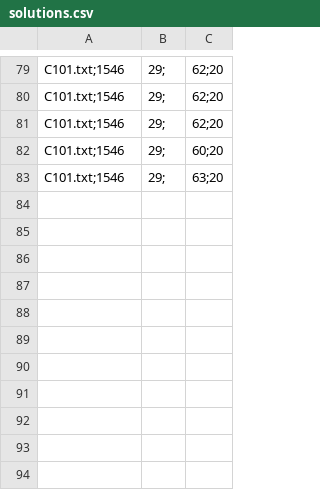
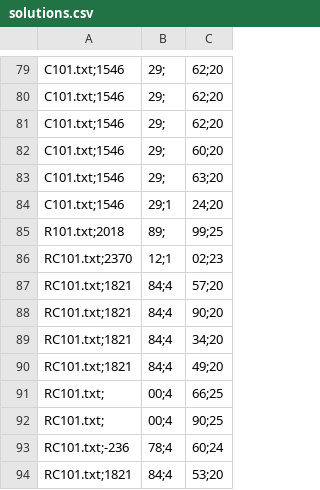
Before and after one commit to 4binary1/OMA-1516---Group-21, a CSV file: L2/Daniele/solverVRP/bin/solutions.csv, drawn as a sheet; only a part is shown, gaps mark what is left out; the diff names each change by its address in the sheet, - before the commit and + after, or states it on an @@ line.

```diff
--- a/L2/Daniele/solverVRP/bin/solutions.csv
+++ b/L2/Daniele/solverVRP/bin/solutions.csv
+row 84: C101.txt;1546 | 29;1 | 24;20
+row 85: R101.txt;2018 | 89; | 99;25
+row 86: RC101.txt;2370 | 12;1 | 02;23
+row 87: RC101.txt;1821 | 84;4 | 57;20
+row 88: RC101.txt;1821 | 84;4 | 90;20
+row 89: RC101.txt;1821 | 84;4 | 34;20
+row 90: RC101.txt;1821 | 84;4 | 49;20
+row 91: RC101.txt; | 00;4 | 66;25
+row 92: RC101.txt; | 00;4 | 90;25
+row 93: RC101.txt;-236 | 78;4 | 60;24
+row 94: RC101.txt;1821 | 84;4 | 53;20
```
Also changed, not shown: L2/Daniele/solverVRP/output/solutions.csv, 12 other files.
